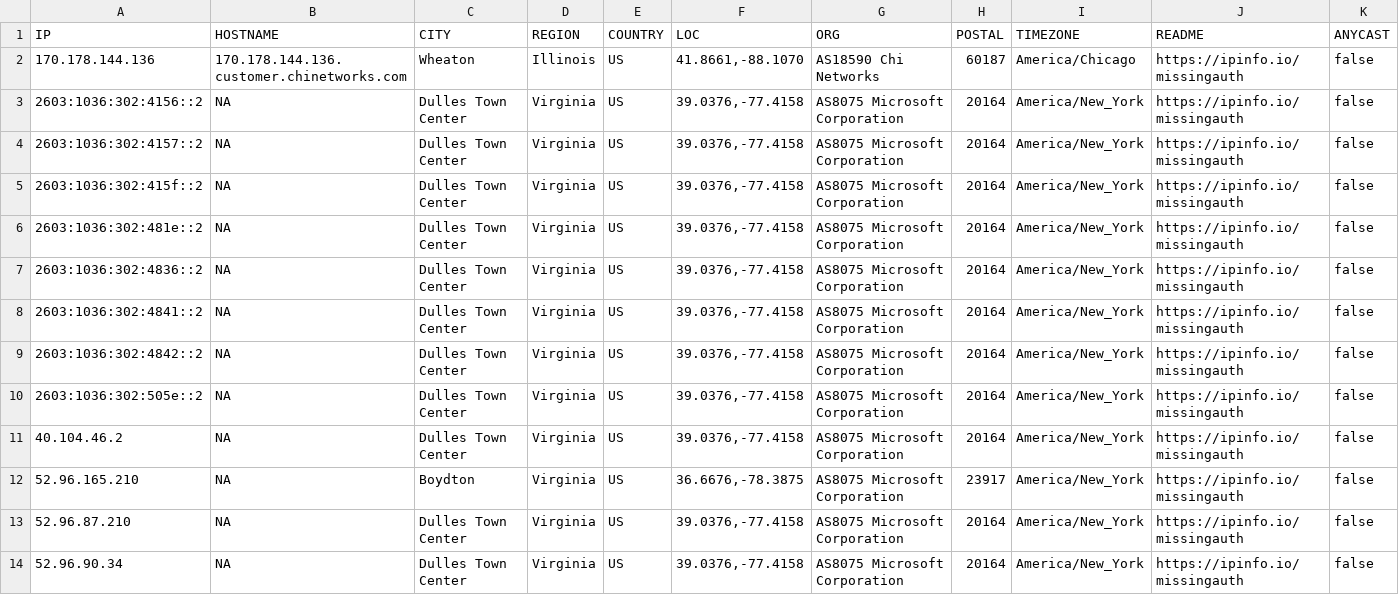
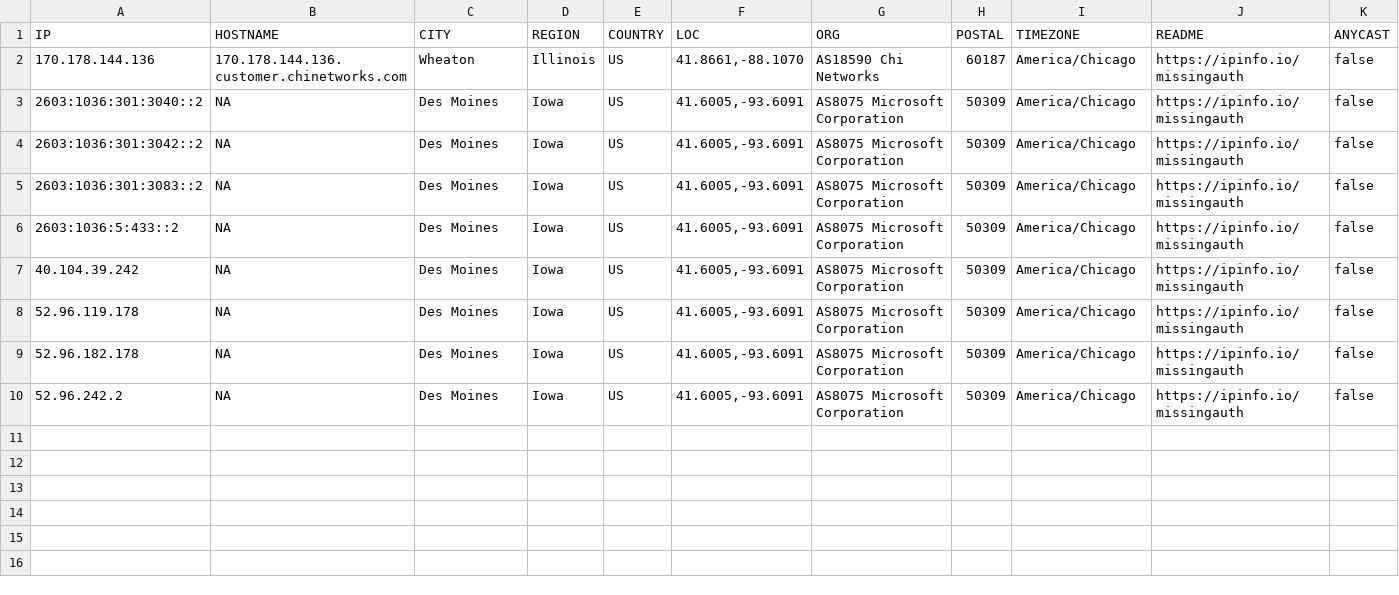
Before and after one commit to ayushmanchhabra/hacking, a CSV file: tools/bugbounty/targets/acquisory.com/ipdr.csv, drawn as a sheet.

```diff
--- a/tools/bugbounty/targets/acquisory.com/ipdr.csv
+++ b/tools/bugbounty/targets/acquisory.com/ipdr.csv
@@ -2,13 +2,9 @@ IP,HOSTNAME,CITY,REGION,COUNTRY,LOC,ORG,POSTAL,TIMEZONE,README,ANYCAST
 "170.178.144.136","170.178.144.136.customer.chinetworks.com","Wheaton","Illinois","US","41.8661,-88.1070","AS18590 Chi Networks","60187","America/Chicago","https://ipinfo.io/missingauth",false
-"2603:1036:302:4156::2","NA","Dulles Town Center","Virginia","US","39.0376,-77.4158","AS8075 Microsoft Corporation","20164","America/New_York","https://ipinfo.io/missingauth",false
-"2603:1036:302:4157::2","NA","Dulles Town Center","Virginia","US","39.0376,-77.4158","AS8075 Microsoft Corporation","20164","America/New_York","https://ipinfo.io/missingauth",false
-"2603:1036:302:415f::2","NA","Dulles Town Center","Virginia","US","39.0376,-77.4158","AS8075 Microsoft Corporation","20164","America/New_York","https://ipinfo.io/missingauth",false
-"2603:1036:302:481e::2","NA","Dulles Town Center","Virginia","US","39.0376,-77.4158","AS8075 Microsoft Corporation","20164","America/New_York","https://ipinfo.io/missingauth",false
-"2603:1036:302:4836::2","NA","Dulles Town Center","Virginia","US","39.0376,-77.4158","AS8075 Microsoft Corporation","20164","America/New_York","https://ipinfo.io/missingauth",false
-"2603:1036:302:4841::2","NA","Dulles Town Center","Virginia","US","39.0376,-77.4158","AS8075 Microsoft Corporation","20164","America/New_York","https://ipinfo.io/missingauth",false
-"2603:1036:302:4842::2","NA","Dulles Town Center","Virginia","US","39.0376,-77.4158","AS8075 Microsoft Corporation","20164","America/New_York","https://ipinfo.io/missingauth",false
-"2603:1036:302:505e::2","NA","Dulles Town Center","Virginia","US","39.0376,-77.4158","AS8075 Microsoft Corporation","20164","America/New_York","https://ipinfo.io/missingauth",false
-"40.104.46.2","NA","Dulles Town Center","Virginia","US","39.0376,-77.4158","AS8075 Microsoft Corporation","20164","America/New_York","https://ipinfo.io/missingauth",false
-"52.96.165.210","NA","Boydton","Virginia","US","36.6676,-78.3875","AS8075 Microsoft Corporation","23917","America/New_York","https://ipinfo.io/missingauth",false
-"52.96.87.210","NA","Dulles Town Center","Virginia","US","39.0376,-77.4158","AS8075 Microsoft Corporation","20164","America/New_York","https://ipinfo.io/missingauth",false
-"52.96.90.34","NA","Dulles Town Center","Virginia","US","39.0376,-77.4158","AS8075 Microsoft Corporation","20164","America/New_York","https://ipinfo.io/missingauth",false
+"2603:1036:301:3040::2","NA","Des Moines","Iowa","US","41.6005,-93.6091","AS8075 Microsoft Corporation","50309","America/Chicago","https://ipinfo.io/missingauth",false
+"2603:1036:301:3042::2","NA","Des Moines","Iowa","US","41.6005,-93.6091","AS8075 Microsoft Corporation","50309","America/Chicago","https://ipinfo.io/missingauth",false
+"2603:1036:301:3083::2","NA","Des Moines","Iowa","US","41.6005,-93.6091","AS8075 Microsoft Corporation","50309","America/Chicago","https://ipinfo.io/missingauth",false
+"2603:1036:5:433::2","NA","Des Moines","Iowa","US","41.6005,-93.6091","AS8075 Microsoft Corporation","50309","America/Chicago","https://ipinfo.io/missingauth",false
+"40.104.39.242","NA","Des Moines","Iowa","US","41.6005,-93.6091","AS8075 Microsoft Corporation","50309","America/Chicago","https://ipinfo.io/missingauth",false
+"52.96.119.178","NA","Des Moines","Iowa","US","41.6005,-93.6091","AS8075 Microsoft Corporation","50309","America/Chicago","https://ipinfo.io/missingauth",false
+"52.96.182.178","NA","Des Moines","Iowa","US","41.6005,-93.6091","AS8075 Microsoft Corporation","50309","America/Chicago","https://ipinfo.io/missingauth",false
+"52.96.242.2","NA","Des Moines","Iowa","US","41.6005,-93.6091","AS8075 Microsoft Corporation","50309","America/Chicago","https://ipinfo.io/missingauth",false
```
Also changed, not shown: tools/bugbounty/targets/acquisory.com/dns.csv, tools/bugbounty/targets/acquisory.com/port.csv, 10 other files.
